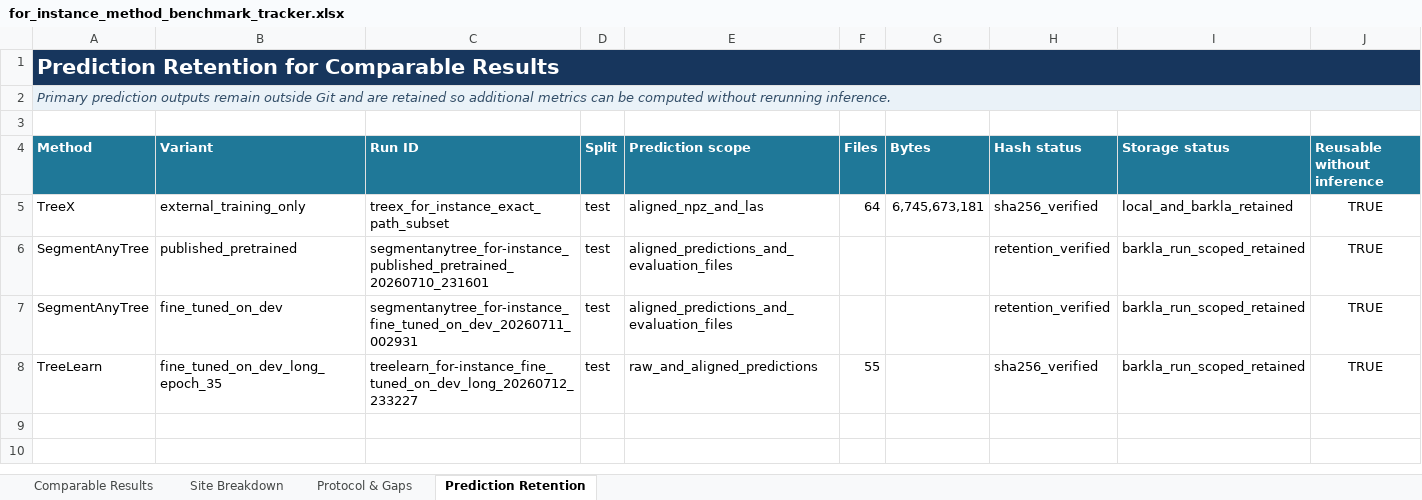
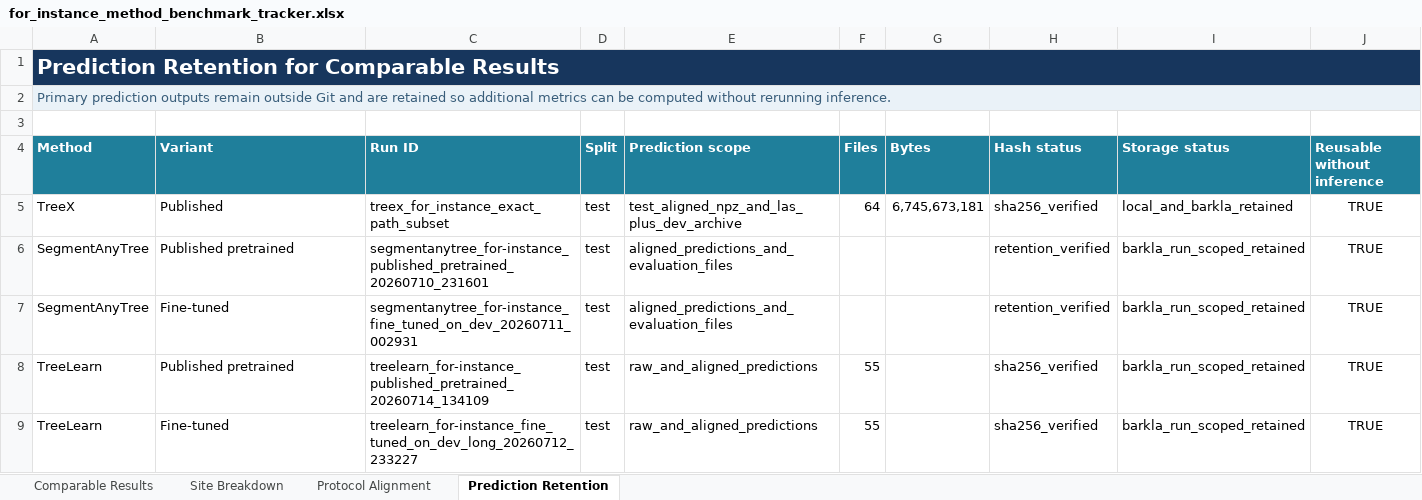
Before and after one commit to EwanMoorcroft/individual-tree-segmentation-benchmarks, an Excel workbook: outputs/sat_treex_benchmark_metrics/for_instance_method_benchmark_tracker.xlsx, sheet Prediction Retention, drawn as a sheet; values as stored, in another font and other column widths than the file's, no borders; table styles not drawn; addresses are those after the commit; the diff names each change by its address in the sheet, - before the commit and + after, or states it on an @@ line.

Commit message:
Complete TreeLearn benchmark reporting

```diff
--- a/outputs/sat_treex_benchmark_metrics/for_instance_method_benchmark_tracker.xlsx (sheet Prediction Retention)
+++ b/outputs/sat_treex_benchmark_metrics/for_instance_method_benchmark_tracker.xlsx (sheet Prediction Retention)
-sheet tab: Protocol & Gaps
+sheet tab: Protocol Alignment
-A2 italic: on
+A2 italic: off
-B5 (Variant): external_training_only
+B5 (Variant): Published
-E5 (Prediction scope): aligned_npz_and_las
+E5 (Prediction scope): test_aligned_npz_and_las_plus_dev_archive
-B6 (Variant): published_pretrained
+B6 (Variant): Published pretrained
-B7 (Variant): fine_tuned_on_dev
+B7 (Variant): Fine-tuned
+row 8: TreeLearn | Published pretrained | treelearn_for-instance_published_pretrained_20260714_134109 | test | raw_and_aligned_predictions | 55 |  | sha256_verified | barkla_run_scoped_retained | TRUE
-B9 (Variant): fine_tuned_on_dev_long_epoch_35
+B9 (Variant): Fine-tuned
```
Also changed, not shown: sheet Site Breakdown, sheet Protocol Alignment, sheet Comparable Results, formulas that keep their value, 11 other files.
